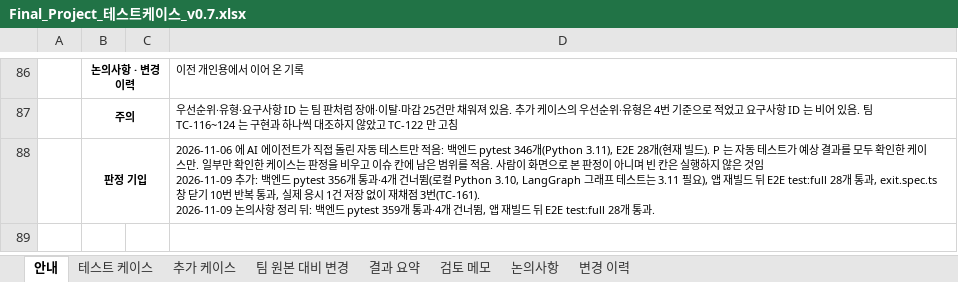
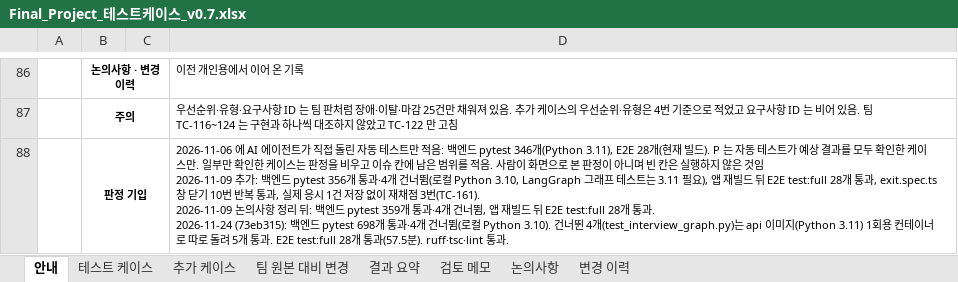
Before and after one commit to Jiwoong-im98/Final_project_team, an Excel workbook: 공통프로젝트 발표용/개인용/Final_Project_테스트케이스_v0.7.xlsx, sheet 안내, drawn as a sheet; only a part is shown, gaps mark what is left out; values as stored, in another font and other column widths than the file's, no borders; ↵ is a line break in a cell; the diff names each change by its address in the sheet, - before the commit and + after, or states it on an @@ line.

```diff
--- a/공통프로젝트 발표용/개인용/Final_Project_테스트케이스_v0.7.xlsx (sheet 안내)
+++ b/공통프로젝트 발표용/개인용/Final_Project_테스트케이스_v0.7.xlsx (sheet 안내)
-D88: …통과.
+D88: …통과. ↵ 2026-11-24 (73eb315): 백엔드 pytest 698개 통과·4개 건너뜀(로컬 Python 3.10). 건너뛴 4개(test_interview_graph.py)는 api 이미지(Python 3.11) 1회용 컨테이너로 따로 돌려 5개 통과. E2E test:full 28개 통과(57.5분). ruff·tsc·lint 통과.
```
Also changed, not shown: sheet 변경 이력, sheet 추가 케이스, sheet 테스트 케이스, sheet 논의사항, 5 other files.
